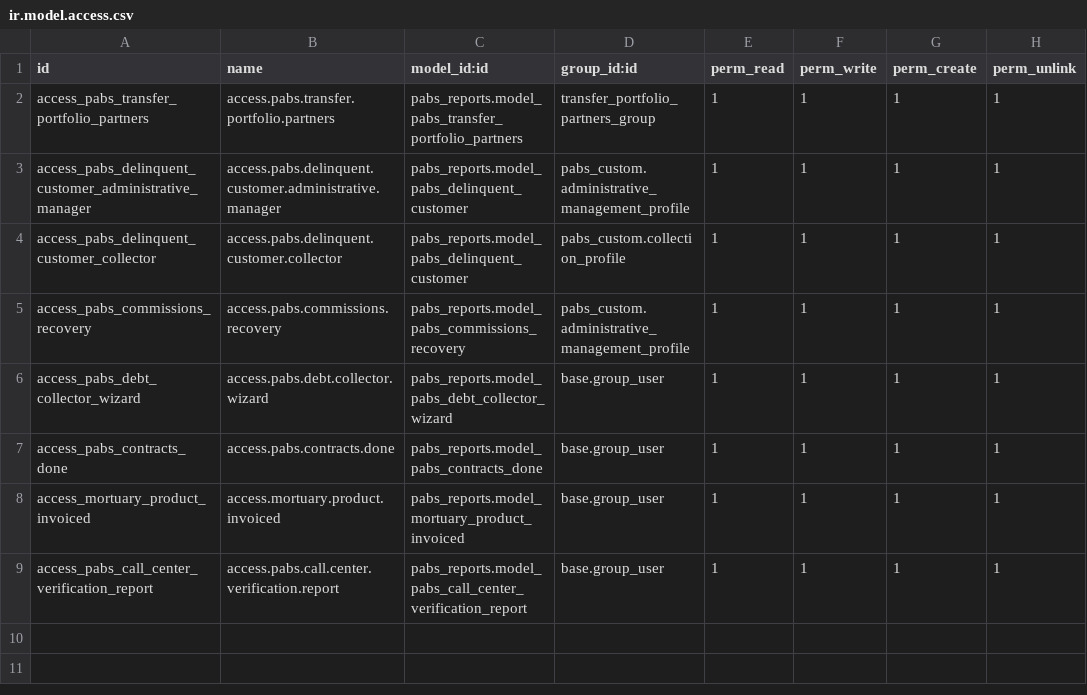
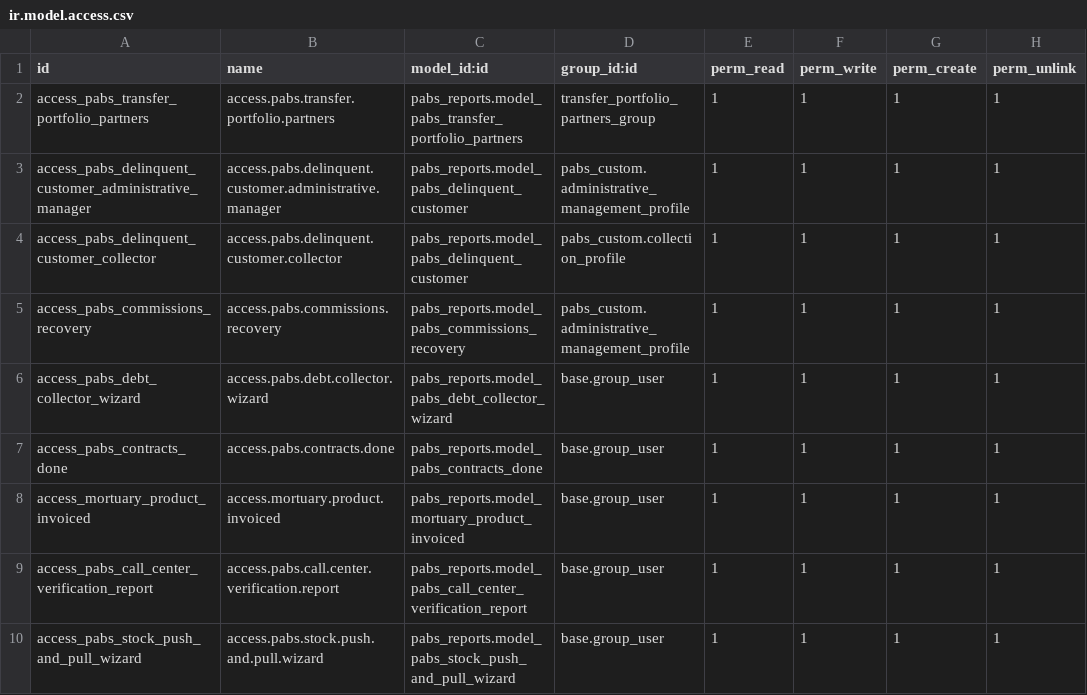
Before and after one commit to eserra01/x, a CSV file: pabs_reports/security/ir.model.access.csv, drawn as a sheet.

Commit message:
[ADD] reporte de entradas y salidas de stock

```diff
--- a/pabs_reports/security/ir.model.access.csv
+++ b/pabs_reports/security/ir.model.access.csv
@@ -9 +9,2 @@ access_mortuary_product_invoiced,access.mortuary.product.invoiced,pabs_reports.m
 access_pabs_call_center_verification_report,access.pabs.call.center.verification.report,pabs_reports.model_pabs_call_center_verification_report,base.group_user,1,1,1,1
+access_pabs_stock_push_and_pull_wizard,access.pabs.stock.push.and.pull.wizard,pabs_reports.model_pabs_stock_push_and_pull_wizard,base.group_user,1,1,1,1
```
Also changed, not shown: 4 other files.
